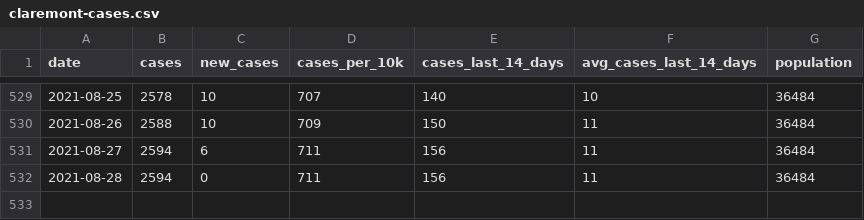
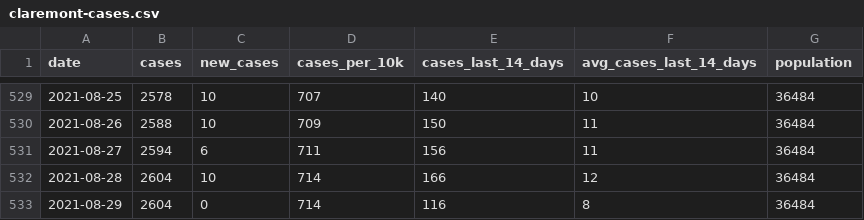
Before and after one commit to JEKarsten/tsl-covid-dashboard, a CSV file: data/claremont-cases.csv, drawn as a sheet; only a part is shown, gaps mark what is left out.

Commit message:
Automated repo update

```diff
--- a/data/claremont-cases.csv
+++ b/data/claremont-cases.csv
@@ -531,2 +531,3 @@ date,cases,new_cases,cases_per_10k,cases_last_14_days,avg_cases_last_14_days,pop
 2021-08-27,2594,6,711,156,11,36484
-2021-08-28,2594,0,711,156,11,36484
+2021-08-28,2604,10,714,166,12,36484
+2021-08-29,2604,0,714,116,8,36484
```
